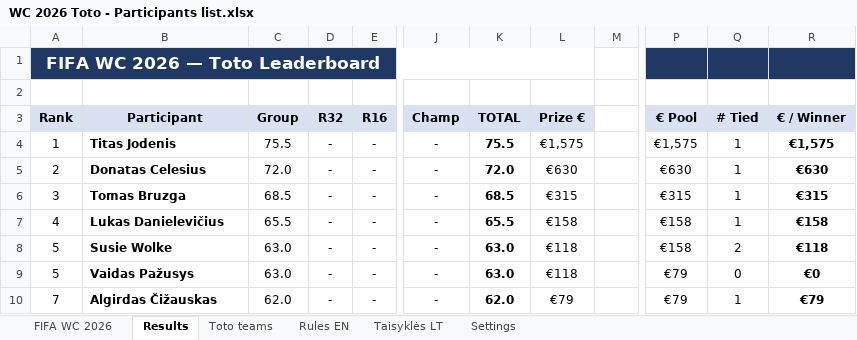
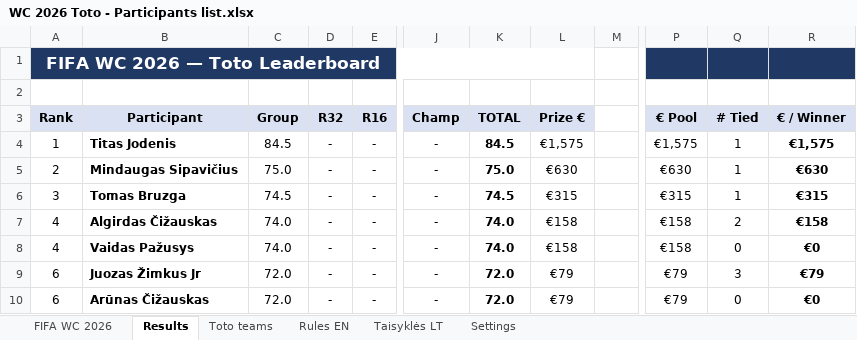
Before and after one commit to chakarti1976/WC2026-TOTO-, an Excel workbook: WC 2026 Toto - Participants list.xlsx, sheet Results, drawn as a sheet; only a part is shown, gaps mark what is left out; values as stored, in another font and other column widths than the file's, no borders; the diff covers the shown part only; the diff names each change by its address in the sheet, - before the commit and + after, or states it on an @@ line.

Commit message:
Add files via upload

```diff
--- a/WC 2026 Toto - Participants list.xlsx (sheet Results)
+++ b/WC 2026 Toto - Participants list.xlsx (sheet Results)
-C4 (Group): 75.5
+C4 (Group): 84.5
-K4 (TOTAL): 75.5
+K4 (TOTAL): 84.5
-B5 (Participant): Donatas Celesius
+B5 (Participant): Mindaugas Sipavičius
-C5 (Group): 72.0
+C5 (Group): 75.0
-K5 (TOTAL): 72.0
+K5 (TOTAL): 75.0
-C6 (Group): 68.5
+C6 (Group): 74.5
-K6 (TOTAL): 68.5
+K6 (TOTAL): 74.5
-B7 (Participant): Lukas Danielevičius
+B7 (Participant): Algirdas Čižauskas
-C7 (Group): 65.5
+C7 (Group): 74.0
-K7 (TOTAL): 65.5
+K7 (TOTAL): 74.0
-Q7 (# Tied): 1
+Q7 (# Tied): 2
-A8 (Rank): 5
+A8 (Rank): 4
-B8 (Participant): Susie Wolke
+B8 (Participant): Vaidas Pažusys
-C8 (Group): 63.0
+C8 (Group): 74.0
-K8 (TOTAL): 63.0
+K8 (TOTAL): 74.0
-L8 (Prize €): €118
+L8 (Prize €): €158
-Q8 (# Tied): 2
+Q8 (# Tied): 0
-R8 (€ / Winner): €118
+R8 (€ / Winner): €0
-A9 (Rank): 5
+A9 (Rank): 6
-B9 (Participant): Vaidas Pažusys
+B9 (Participant): Juozas Žimkus Jr
-C9 (Group): 63.0
+C9 (Group): 72.0
-K9 (TOTAL): 63.0
+K9 (TOTAL): 72.0
-L9 (Prize €): €118
+L9 (Prize €): €79
-Q9 (# Tied): 0
+Q9 (# Tied): 3
-R9 (€ / Winner): €0
+R9 (€ / Winner): €79
-A10 (Rank): 7
+A10 (Rank): 6
-B10 (Participant): Algirdas Čižauskas
+B10 (Participant): Arūnas Čižauskas
-C10 (Group): 62.0
+C10 (Group): 72.0
-K10 (TOTAL): 62.0
+K10 (TOTAL): 72.0
-Q10 (# Tied): 1
+Q10 (# Tied): 0
-R10 (€ / Winner): €79
+R10 (€ / Winner): €0
```
Also changed, not shown: 359 edited cells elsewhere in this sheet, sheet Toto teams, sheet FIFA WC 2026, hidden cells.
